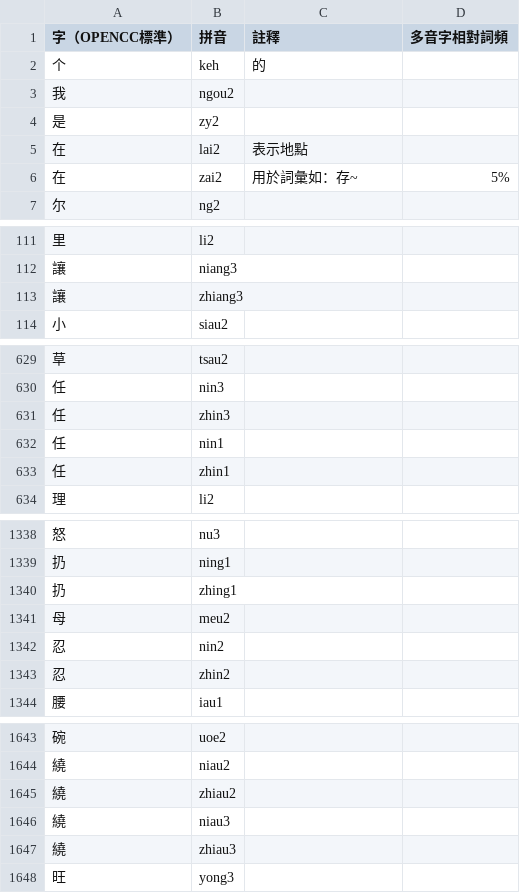
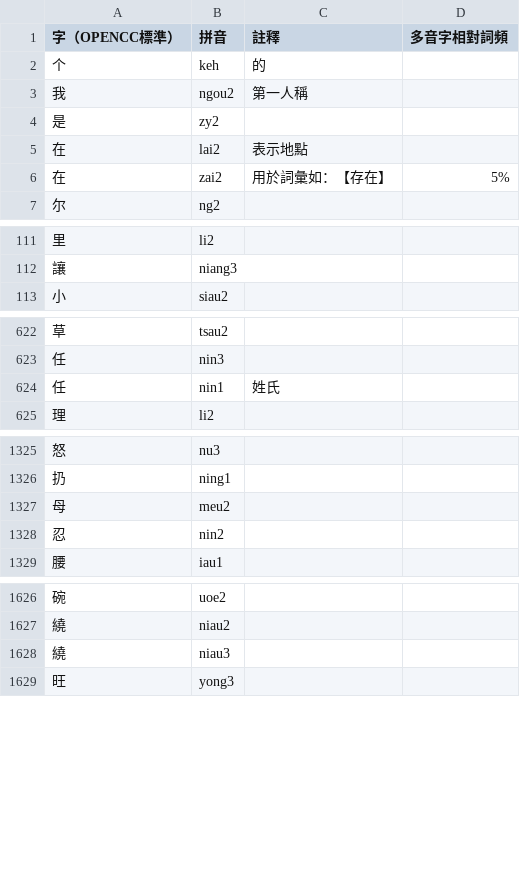
Before and after one commit to DINISHING/vocabulary, a CSV file: characters.csv, drawn as a sheet; only a part is shown, gaps mark what is left out; the diff covers the shown part only.

```diff
--- a/characters.csv
+++ b/characters.csv
@@ -2,6 +2,6 @@
 个,keh,的,
-我,ngou2,,
+我,ngou2,第一人稱,
 是,zy2,,
 在,lai2,表示地點,
-在,zai2,用於詞彙如：存~,5%
+在,zai2,用於詞彙如：【存在】,5%
 尔,ng2,,
@@ -112,3 +112,2 @@
 讓,niang3,,
-讓,zhiang3,,
 小,siau2,,
@@ -630,5 +623,3 @@
 任,nin3,,
-任,zhin3,,
-任,nin1,,
-任,zhin1,,
+任,nin1,姓氏,
 理,li2,,
@@ -1339,6 +1326,4 @@
 扔,ning1,,
-扔,zhing1,,
 母,meu2,,
 忍,nin2,,
-忍,zhin2,,
 腰,iau1,,
@@ -1644,5 +1627,3 @@
 繞,niau2,,
-繞,zhiau2,,
 繞,niau3,,
-繞,zhiau3,,
 旺,yong3,,
```
Also changed, not shown: 6 added rows, 51 removed rows and 14 edited cells elsewhere in this file, words-legacy.csv, 1 other file.
